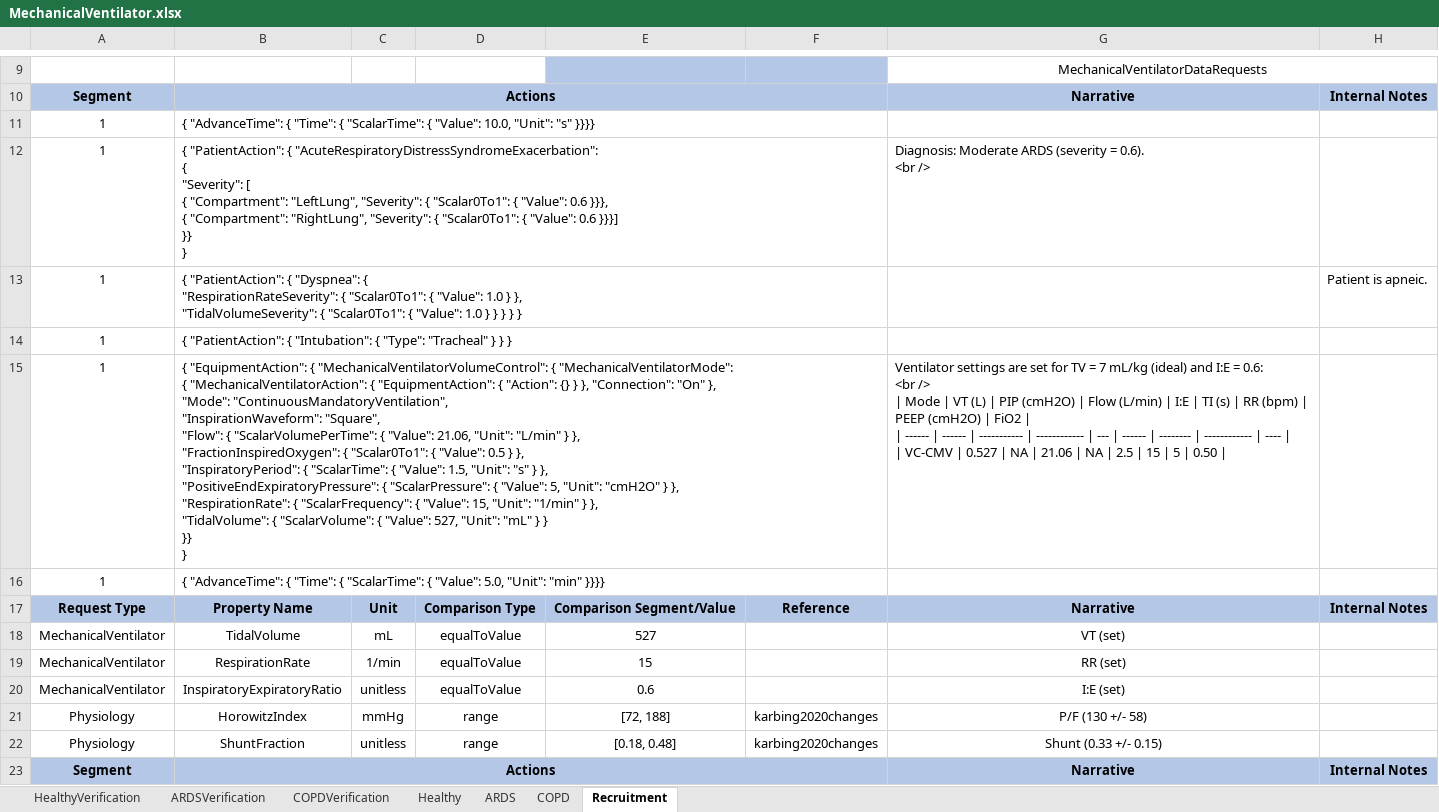
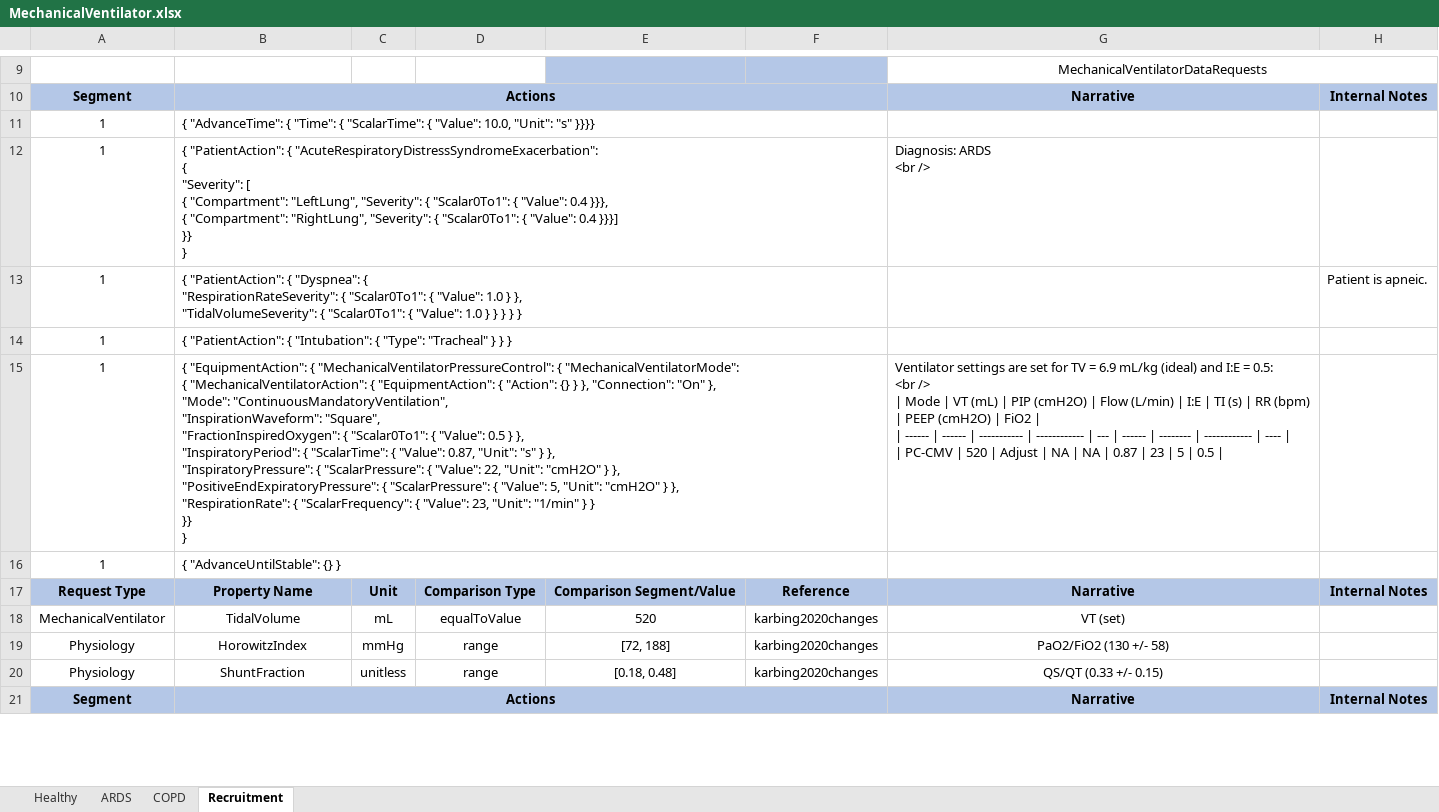
Before and after one commit to easeaico/pulse-go, an Excel workbook: data/human/adult/validation/Scenarios/MechanicalVentilator.xlsx, sheet Recruitment, drawn as a sheet; only a part is shown, gaps mark what is left out; values as stored, in another font and other column widths than the file's, no borders; removed rows and columns are numbered as before the commit, all else as after; ↵ is a line break in a cell; the diff covers the shown part only; the diff names each change by its address in the sheet, - before the commit and + after, or states it on an @@ line.

Commit message:
Update mechanical ventilator automated validation.

```diff
--- a/data/human/adult/validation/Scenarios/MechanicalVentilator.xlsx (sheet Recruitment)
+++ b/data/human/adult/validation/Scenarios/MechanicalVentilator.xlsx (sheet Recruitment)
-sheet tab: HealthyVerification
-sheet tab: ARDSVerification
-sheet tab: COPDVerification
-B12: …{ "Value": 0.6 }}}, ↵ { "Compartment": "RightLung", "Severity": { "Scalar0To1": { "Value": 0.6 }}}] ↵ }}…
+B12: …{ "Value": 0.4 }}}, ↵ { "Compartment": "RightLung", "Severity": { "Scalar0To1": { "Value": 0.4 }}}] ↵ }}…
-G12: Diagnosis: Moderate ARDS (severity = 0.6). ↵ <br />
+G12: Diagnosis: ARDS ↵ <br />
-B15: …"EquipmentAction": { "MechanicalVentilatorVolumeControl": { "MechanicalVentilatorMode": ↵ { "MechanicalVentilatorAction": { "EquipmentAction": { "Action": {} } }, "Connection": "On" }, ↵ "Mode": "ContinuousMandatoryVentilation", ↵ "InspirationWaveform": "Square", ↵ "Flow": { "ScalarVolumePerTime": { "Value": 21.06, "Unit": "L/min" } }, ↵ "FractionInspiredOxygen": { "Scalar0To1": { "Value": 0.5 } }, ↵ "InspiratoryPeriod": { "ScalarTime": { "Value": 1.5, "Unit": "s" } }, ↵ "PositiveEndExpiratoryPressure": { "ScalarPressure": { "Value": 5, "Unit": "cmH2O" } }, ↵ "RespirationRate": { "ScalarFrequency": { "Value": 15, "Unit": "1/min" } }, ↵ "TidalVolume": { "ScalarVolume": { "Value": 527, "Unit": "mL" } }…
+B15: …"EquipmentAction": { "MechanicalVentilatorPressureControl": { "MechanicalVentilatorMode": ↵ { "MechanicalVentilatorAction": { "EquipmentAction": { "Action": {} } }, "Connection": "On" }, ↵ "Mode": "ContinuousMandatoryVentilation", ↵ "InspirationWaveform": "Square", ↵ "FractionInspiredOxygen": { "Scalar0To1": { "Value": 0.5 } }, ↵ "InspiratoryPeriod": { "ScalarTime": { "Value": 0.87, "Unit": "s" } }, ↵ "InspiratoryPressure": { "ScalarPressure": { "Value": 22, "Unit": "cmH2O" } }, ↵ "PositiveEndExpiratoryPressure": { "ScalarPressure": { "Value": 5, "Unit": "cmH2O" } }, ↵ "RespirationRate": { "ScalarFrequency": { "Value": 23, "Unit": "1/min" } }…
-G15: …TV = 7 mL/kg (ideal) and I:E = 0.6: ↵ <br /> ↵ | Mode | VT (L) | PIP (cmH2O) | Flow (L/min) | I:E | TI (s) | RR (bpm) | PEEP (cmH2O) | FiO2 | ↵ | ------ | ------ | ----------- | ------------ | --- | ------ | -------- | ------------ | ---- | ↵ | VC-CMV | 0.527 | NA | 21.06 | NA | 2.5 | 15 | 5 | 0.50 |
+G15: …TV = 6.9 mL/kg (ideal) and I:E = 0.5: ↵ <br /> ↵ | Mode | VT (mL) | PIP (cmH2O) | Flow (L/min) | I:E | TI (s) | RR (bpm) | PEEP (cmH2O) | FiO2 | ↵ | ------ | ------ | ----------- | ------------ | --- | ------ | -------- | ------------ | ---- | ↵ | PC-CMV | 520 | Adjust | NA | NA | 0.87 | 23 | 5 | 0.5 |
-B16: { "AdvanceTime": { "Time": { "ScalarTime": { "Value": 5.0, "Unit": "min" }}}}
+B16: { "AdvanceUntilStable": {} }
-E18: 527
+E18: 520
-F18: (empty)
+F18: karbing2020changes
-row 19: MechanicalVentilator | RespirationRate | 1/min | equalToValue | 15 |  | RR (set)
-row 20: MechanicalVentilator | InspiratoryExpiratoryRatio | unitless | equalToValue | 0.6 |  | I:E (set)
-G19: P/F (130 +/- 58)
+G19: PaO2/FiO2 (130 +/- 58)
-G20: Shunt (0.33 +/- 0.15)
+G20: QS/QT (0.33 +/- 0.15)
```
Also changed, not shown: 2 removed rows and 10 edited cells elsewhere in this sheet, sheet COPD, sheet ARDS, sheet Healthy, data/human/adult/validation/Scenarios/CSTARS/CSTARS.xlsx, 10 other files.
